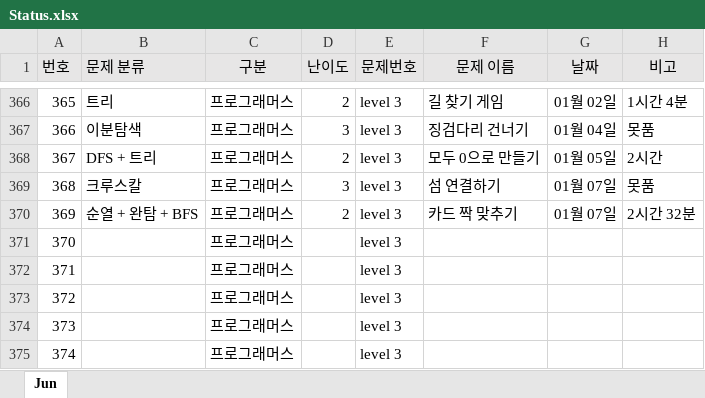
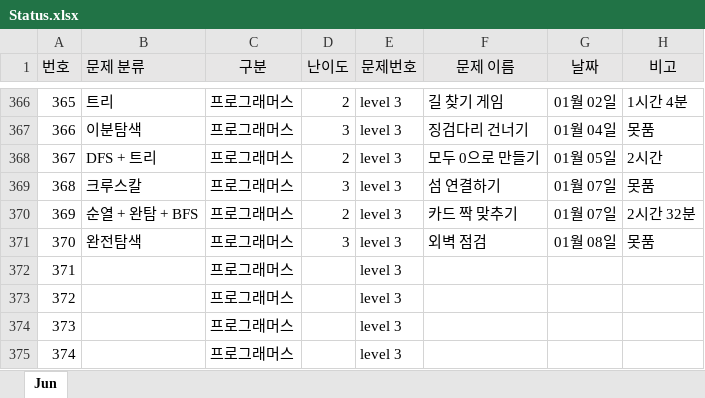
Before and after one commit to JunHeon-Ch/GC_Algorithm_Study, an Excel workbook: junheon/Status.xlsx, sheet Jun, drawn as a sheet; only a part is shown, gaps mark what is left out; values as stored, in another font and other column widths than the file's, no borders; the diff names each change by its address in the sheet, - before the commit and + after, or states it on an @@ line.

Commit message:
status

```diff
--- a/junheon/Status.xlsx (sheet Jun)
+++ b/junheon/Status.xlsx (sheet Jun)
-B371 (문제 분류): (empty)
+B371 (문제 분류): 완전탐색
-D371 (난이도): (empty)
+D371 (난이도): 3
-F371 (문제 이름): (empty)
+F371 (문제 이름): 외벽 점검
-G371 (날짜): (empty)
+G371 (날짜): 01월 08일
-H371 (비고): (empty)
+H371 (비고): 못품
```
